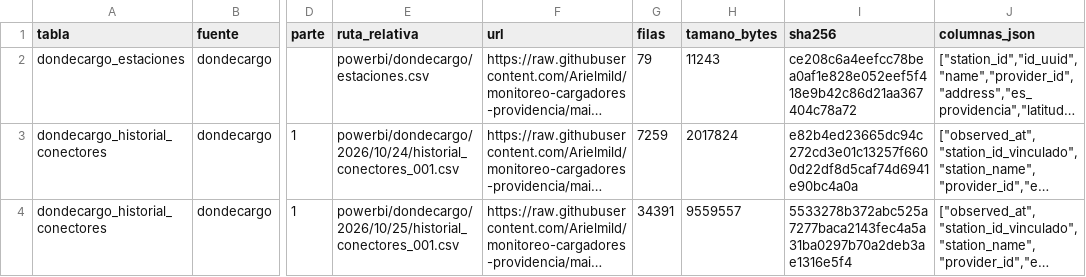
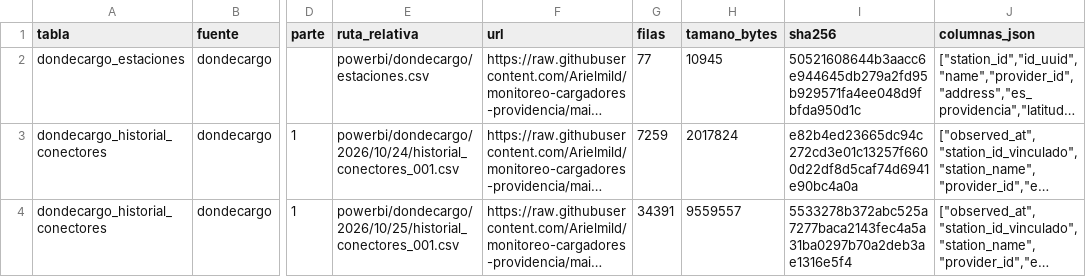
Before and after one commit to Arielmild/monitoreo-cargadores-providencia, a CSV file: powerbi/archivos.csv, drawn as a sheet; only a part is shown, gaps mark what is left out; long unchanged cells end in …; the diff covers the shown part only; the diff names each change by its address in the sheet, - before the commit and + after, or states it on an @@ line.

```diff
--- a/powerbi/archivos.csv
+++ b/powerbi/archivos.csv
-G2 (filas): 79
+G2 (filas): 77
-H2 (tamano_bytes): 11243
+H2 (tamano_bytes): 10945
-I2 (sha256): ce208c6a4eefcc78bea0af1e828e052eef5f418e9b42c86d21aa367404c78a72
+I2 (sha256): 50521608644b3aacc6e944645db279a2fd95b929571fa4ee048d9fbfda950d1c
```
Also changed, not shown: 3 added rows elsewhere in this file, powerbi/dondecargo/estaciones.csv, 7 other files.
